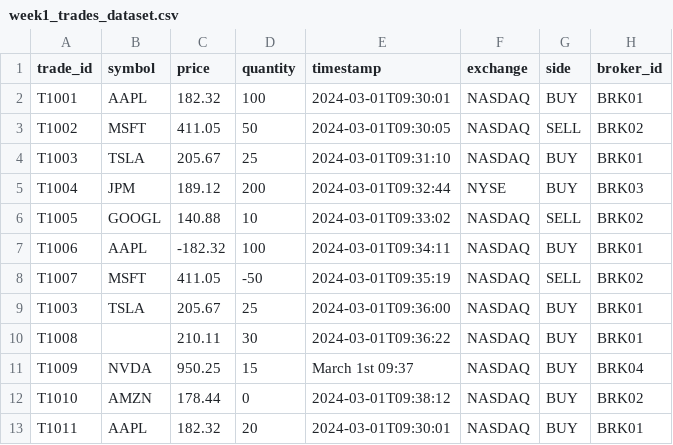
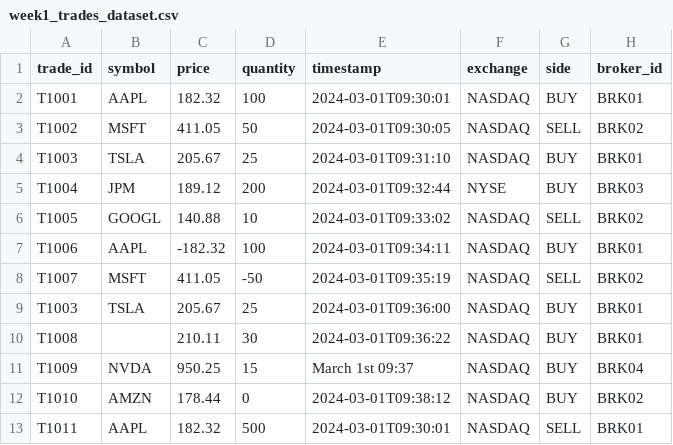
Before and after one commit to Krisdr00m/Trade-Validator, a CSV file: finance_validator/data/week1_trades_dataset.csv, drawn as a sheet.

```diff
--- a/finance_validator/data/week1_trades_dataset.csv
+++ b/finance_validator/data/week1_trades_dataset.csv
@@ -12,2 +12,2 @@ T1009,NVDA,950.25,15,March 1st 09:37,NASDAQ,BUY,BRK04
 T1010,AMZN,178.44,0,2024-03-01T09:38:12,NASDAQ,BUY,BRK02
-T1011,AAPL,182.32,20,2024-03-01T09:30:01,NASDAQ,BUY,BRK01
+T1011,AAPL,182.32,500,2024-03-01T09:30:01,NASDAQ,SELL,BRK01
```
Also changed, not shown: 2 other files.
